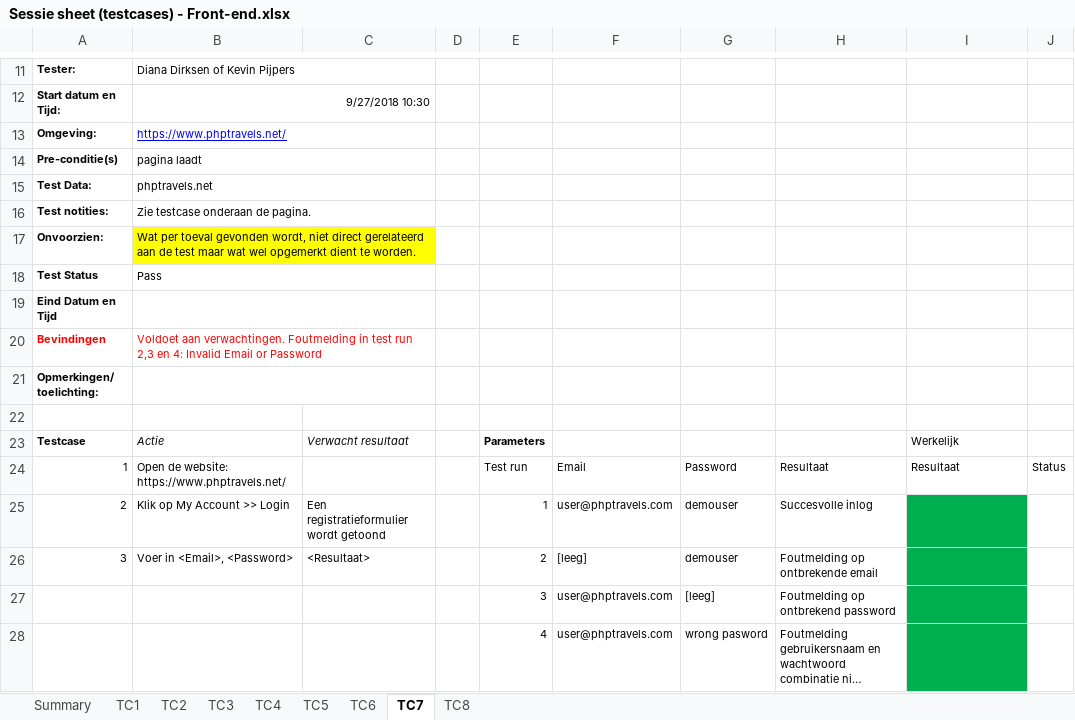
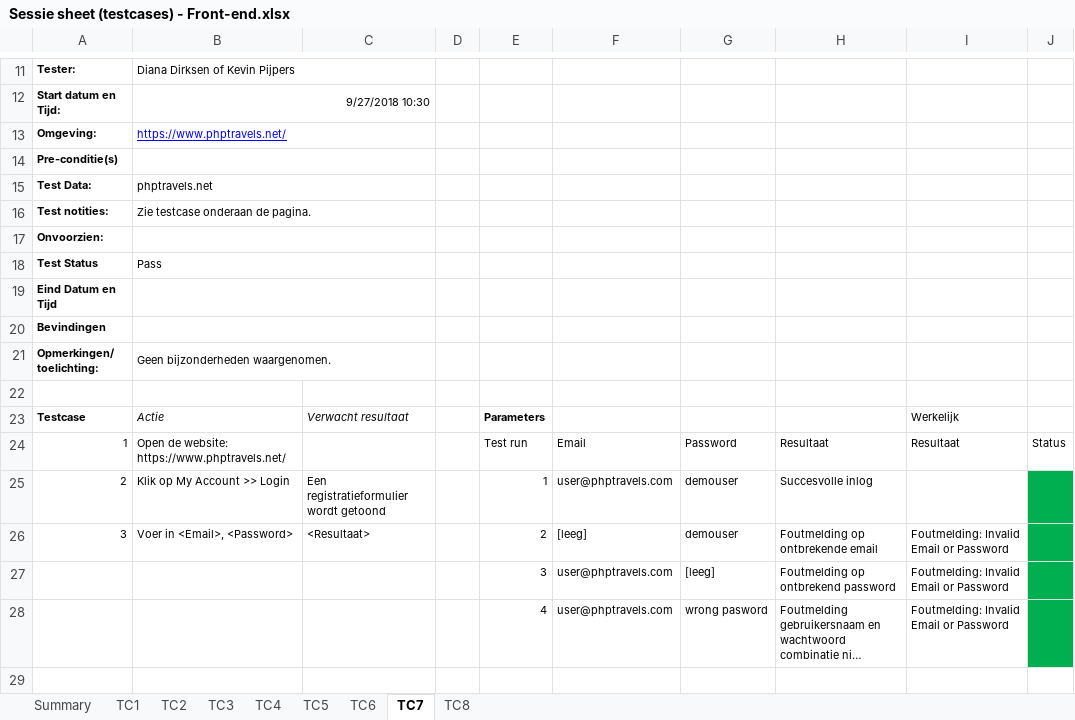
Before and after one commit to kevin-pi/IntegratedTravelWebsite, an Excel workbook: Sessie sheet (testcases) - Front-end.xlsx, sheet TC7, drawn as a sheet; only a part is shown, gaps mark what is left out; long unchanged cells end in …; values as stored, in another font and other column widths than the file's, no borders; the diff names each change by its address in the sheet, - before the commit and + after, or states it on an @@ line.

```diff
--- a/Sessie sheet (testcases) - Front-end.xlsx (sheet TC7)
+++ b/Sessie sheet (testcases) - Front-end.xlsx (sheet TC7)
-B14: pagina laadt
+B14: (empty)
-B17: Wat per toeval gevonden wordt, niet direct gerelateerd aan de test maar wat wel opgemerkt dient te worden.
+B17: (empty)
-B17:C17 fill: #FFFF00
+B17:C17 fill: none
-A20 text colour: #FF0000
+A20 text colour: black
-B20: Voldoet aan verwachtingen. Foutmelding in test run 2,3 en 4: Invalid Email or Password
+B20: (empty)
-B21: (empty)
+B21: Geen bijzonderheden waargenomen.
-I25:I28 fill: #00B050
+I25:I28 fill: none
-J25:J28 fill: none
+J25:J28 fill: #00B050
-I26:I28: (empty)
+I26:I28: Foutmelding: Invalid Email or Password
```
Also changed, not shown: sheet TC3, sheet TC8, sheet Summary, sheet TC6, sheet TC5, sheet TC1.
